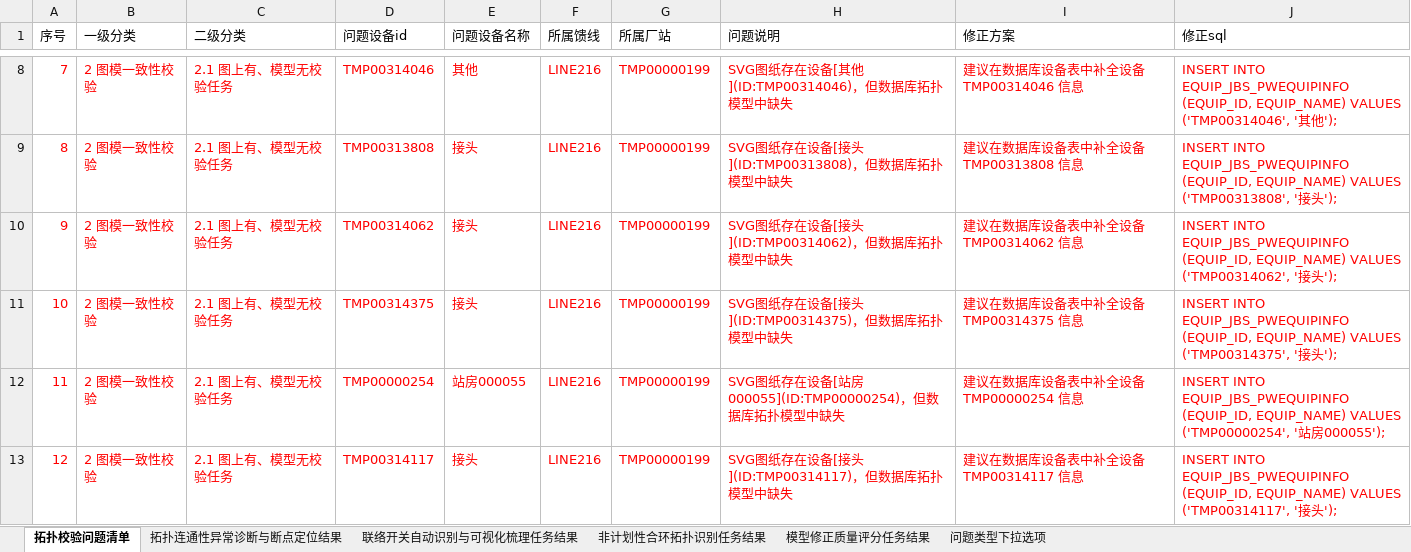
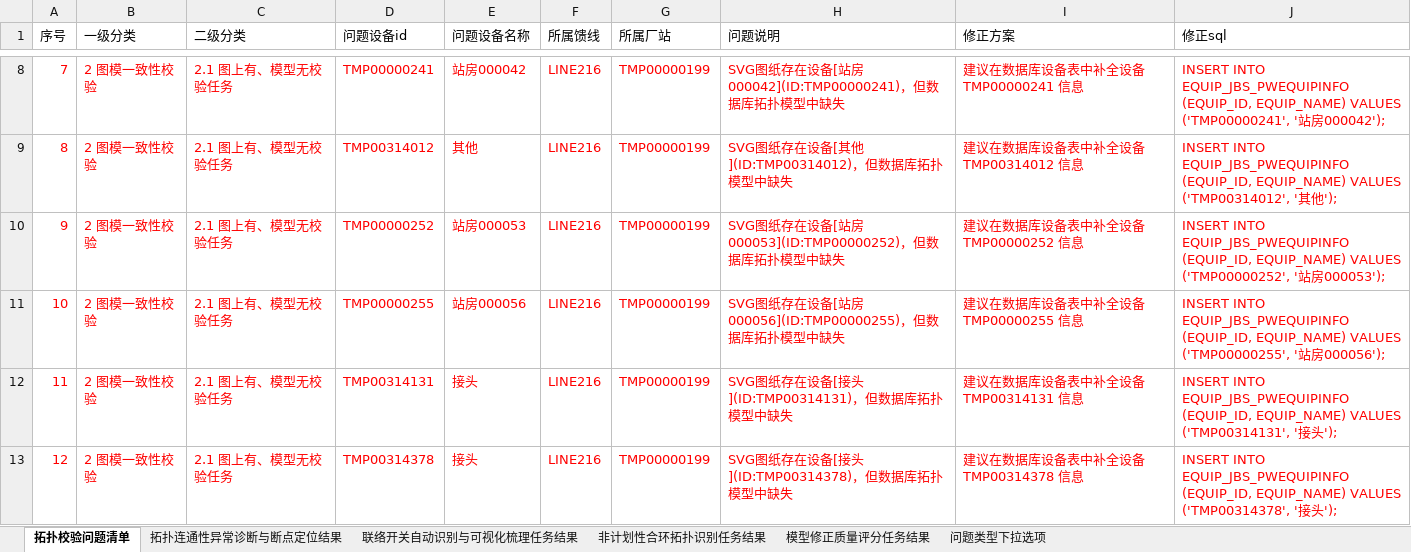
Before and after one commit to Viria-ui/power_topology_verify, an Excel workbook: output/dev_compare/LINE216_拓扑校验缺陷报告.xlsx, sheet 拓扑校验问题清单, drawn as a sheet; only a part is shown, gaps mark what is left out; values as stored, in another font and other column widths than the file's, no borders; the diff covers the shown part only; the diff names each change by its address in the sheet, - before the commit and + after, or states it on an @@ line.

```diff
--- a/output/dev_compare/LINE216_拓扑校验缺陷报告.xlsx (sheet 拓扑校验问题清单)
+++ b/output/dev_compare/LINE216_拓扑校验缺陷报告.xlsx (sheet 拓扑校验问题清单)
-D8 (问题设备id): TMP00314046
+D8 (问题设备id): TMP00000241
-E8 (问题设备名称): 其他
+E8 (问题设备名称): 站房000042
-H8 (问题说明): SVG图纸存在设备[其他](ID:TMP00314046)，但数据库拓扑模型中缺失
+H8 (问题说明): SVG图纸存在设备[站房000042](ID:TMP00000241)，但数据库拓扑模型中缺失
-I8 (修正方案): 建议在数据库设备表中补全设备 TMP00314046 信息
+I8 (修正方案): 建议在数据库设备表中补全设备 TMP00000241 信息
-J8 (修正sql): …EQUIP_NAME) VALUES ('TMP00314046', '其他');
+J8 (修正sql): …EQUIP_NAME) VALUES ('TMP00000241', '站房000042');
-D9 (问题设备id): TMP00313808
+D9 (问题设备id): TMP00314012
-E9 (问题设备名称): 接头
+E9 (问题设备名称): 其他
-H9 (问题说明): SVG图纸存在设备[接头](ID:TMP00313808)，但数据库拓扑模型中缺失
+H9 (问题说明): SVG图纸存在设备[其他](ID:TMP00314012)，但数据库拓扑模型中缺失
-I9 (修正方案): 建议在数据库设备表中补全设备 TMP00313808 信息
+I9 (修正方案): 建议在数据库设备表中补全设备 TMP00314012 信息
-J9 (修正sql): …EQUIP_NAME) VALUES ('TMP00313808', '接头');
+J9 (修正sql): …EQUIP_NAME) VALUES ('TMP00314012', '其他');
-D10 (问题设备id): TMP00314062
+D10 (问题设备id): TMP00000252
-E10 (问题设备名称): 接头
+E10 (问题设备名称): 站房000053
-H10 (问题说明): SVG图纸存在设备[接头](ID:TMP00314062)，但数据库拓扑模型中缺失
+H10 (问题说明): SVG图纸存在设备[站房000053](ID:TMP00000252)，但数据库拓扑模型中缺失
-I10 (修正方案): 建议在数据库设备表中补全设备 TMP00314062 信息
+I10 (修正方案): 建议在数据库设备表中补全设备 TMP00000252 信息
-J10 (修正sql): …EQUIP_NAME) VALUES ('TMP00314062', '接头');
+J10 (修正sql): …EQUIP_NAME) VALUES ('TMP00000252', '站房000053');
-D11 (问题设备id): TMP00314375
+D11 (问题设备id): TMP00000255
-E11 (问题设备名称): 接头
+E11 (问题设备名称): 站房000056
-H11 (问题说明): SVG图纸存在设备[接头](ID:TMP00314375)，但数据库拓扑模型中缺失
+H11 (问题说明): SVG图纸存在设备[站房000056](ID:TMP00000255)，但数据库拓扑模型中缺失
-I11 (修正方案): 建议在数据库设备表中补全设备 TMP00314375 信息
+I11 (修正方案): 建议在数据库设备表中补全设备 TMP00000255 信息
-J11 (修正sql): …EQUIP_NAME) VALUES ('TMP00314375', '接头');
+J11 (修正sql): …EQUIP_NAME) VALUES ('TMP00000255', '站房000056');
-D12 (问题设备id): TMP00000254
+D12 (问题设备id): TMP00314131
-E12 (问题设备名称): 站房000055
+E12 (问题设备名称): 接头
-H12 (问题说明): SVG图纸存在设备[站房000055](ID:TMP00000254)，但数据库拓扑模型中缺失
+H12 (问题说明): SVG图纸存在设备[接头](ID:TMP00314131)，但数据库拓扑模型中缺失
-I12 (修正方案): 建议在数据库设备表中补全设备 TMP00000254 信息
+I12 (修正方案): 建议在数据库设备表中补全设备 TMP00314131 信息
-J12 (修正sql): …EQUIP_NAME) VALUES ('TMP00000254', '站房000055');
+J12 (修正sql): …EQUIP_NAME) VALUES ('TMP00314131', '接头');
-D13 (问题设备id): TMP00314117
+D13 (问题设备id): TMP00314378
-H13 (问题说明): SVG图纸存在设备[接头](ID:TMP00314117)，但数据库拓扑模型中缺失
+H13 (问题说明): SVG图纸存在设备[接头](ID:TMP00314378)，但数据库拓扑模型中缺失
-I13 (修正方案): 建议在数据库设备表中补全设备 TMP00314117 信息
+I13 (修正方案): 建议在数据库设备表中补全设备 TMP00314378 信息
-J13 (修正sql): …EQUIP_NAME) VALUES ('TMP00314117', '接…
+J13 (修正sql): …EQUIP_NAME) VALUES ('TMP00314378', '接…
```
Also changed, not shown: 953 edited cells elsewhere in this sheet, sheet 拓扑连通性异常诊断与断点定位结果, sheet 非计划性合环拓扑识别任务结果, output/dev_compare/LINE215_拓扑校验缺陷报告.xlsx, 22 other files.
